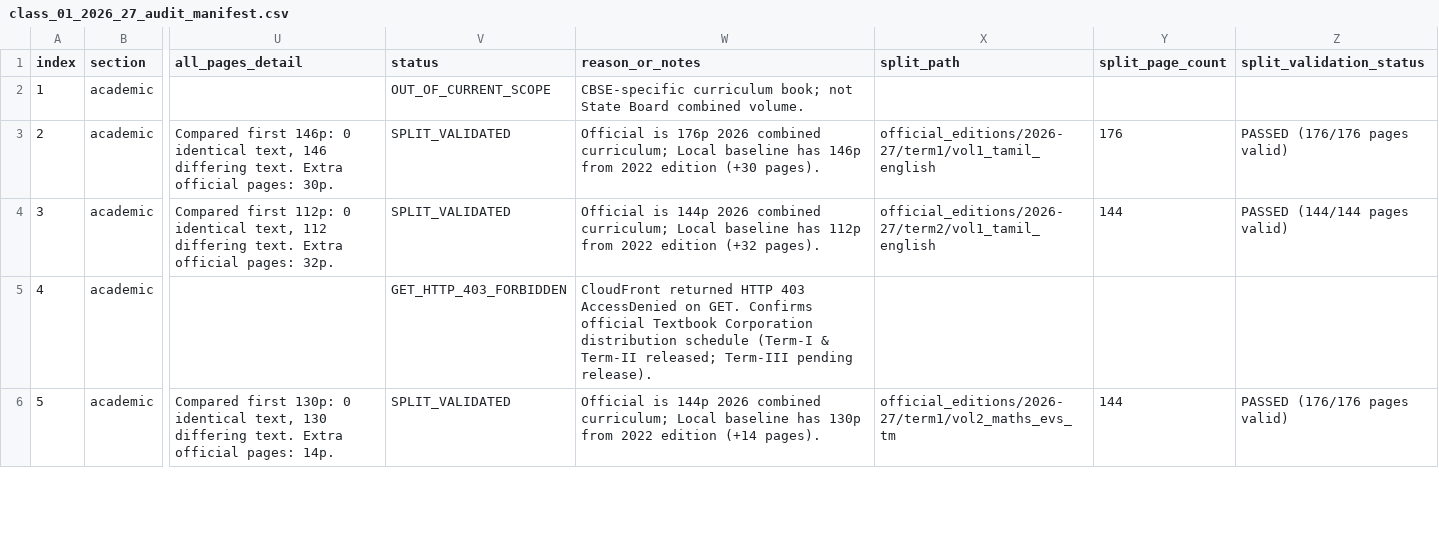
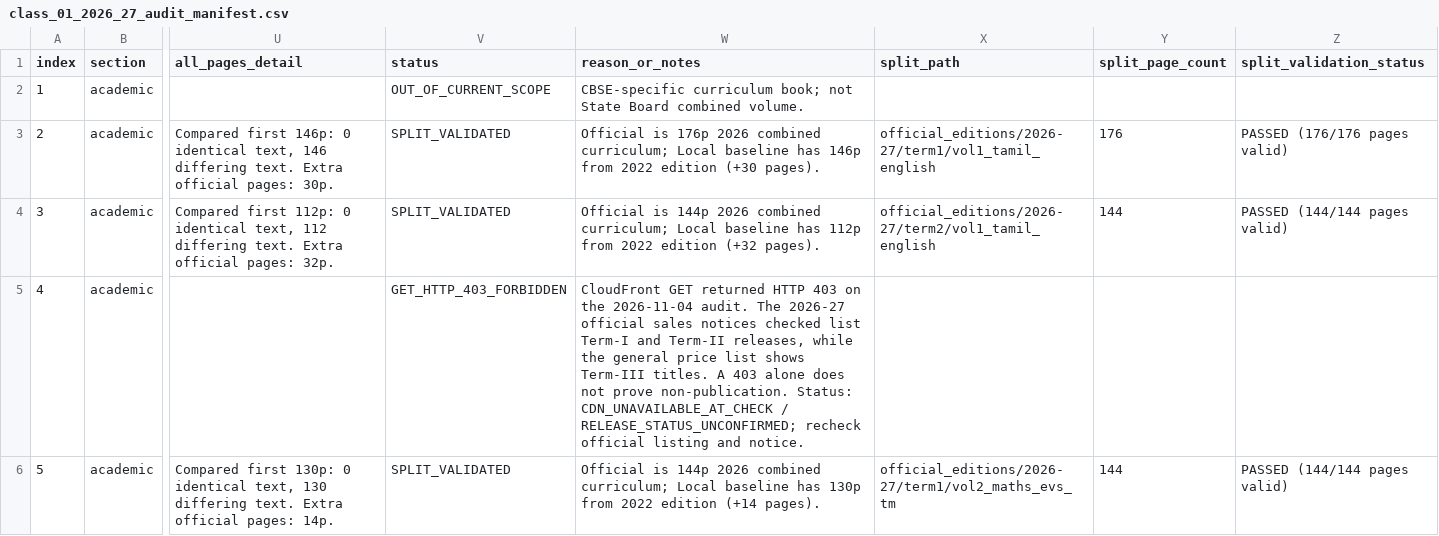
Before and after one commit to Eaglesiva/tn-class-01, a CSV file: class_01_2026_27_audit_manifest.csv, drawn as a sheet; only a part is shown, gaps mark what is left out; the diff covers the shown part only; the diff names each change by its address in the sheet, - before the commit and + after, or states it on an @@ line.

Commit message:
docs(scert): correct Class 1 edition audit evidence

```diff
--- a/class_01_2026_27_audit_manifest.csv
+++ b/class_01_2026_27_audit_manifest.csv
-W5 (reason_or_notes): CloudFront returned HTTP 403 AccessDenied on GET. Confirms official Textbook Corporation distribution schedule (Term-I & Term-II released; Term-III pending release).
+W5 (reason_or_notes): CloudFront GET returned HTTP 403 on the 2026-11-04 audit. The 2026-27 official sales notices checked list Term-I and Term-II releases, while the general price list shows Term-III titles. A 403 alone does not prove non-publication. Status: CDN_UNAVAILABLE_AT_CHECK / RELEASE_STATUS_UNCONFIRMED; recheck official listing and notice.
-Z6 (split_validation_status): PASSED (176/176 pages valid)
+Z6 (split_validation_status): PASSED (144/144 pages valid)
```
Also changed, not shown: 3 edited cells elsewhere in this file.
